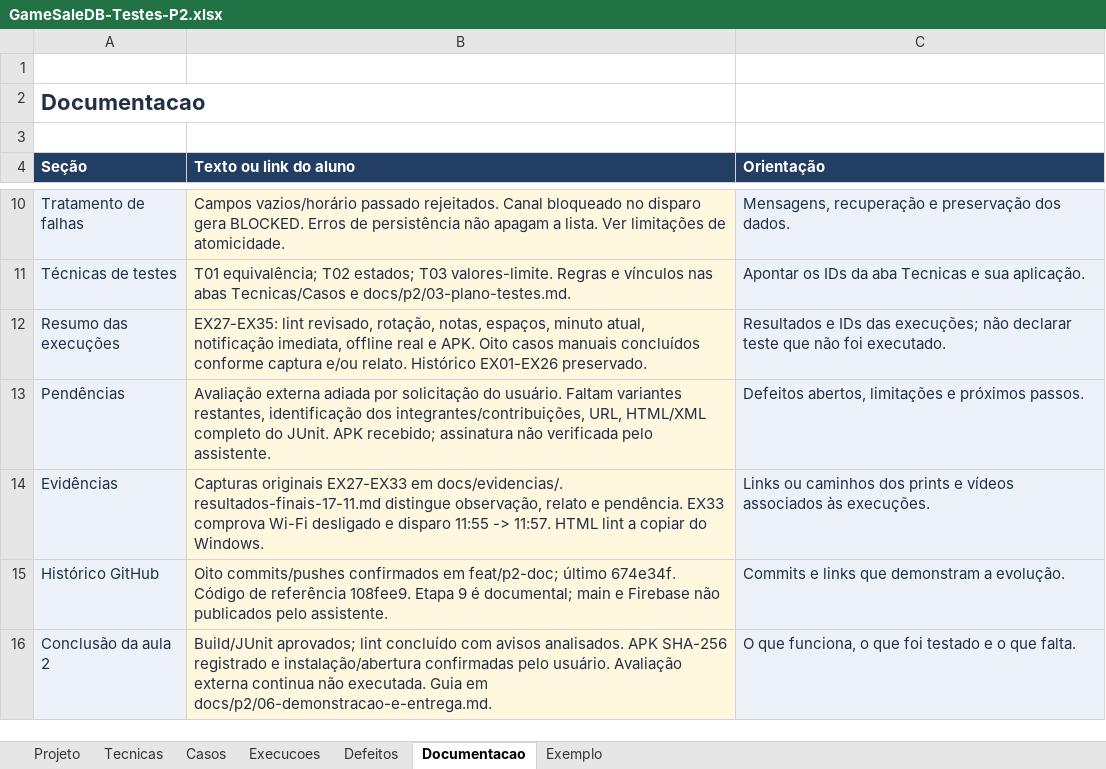
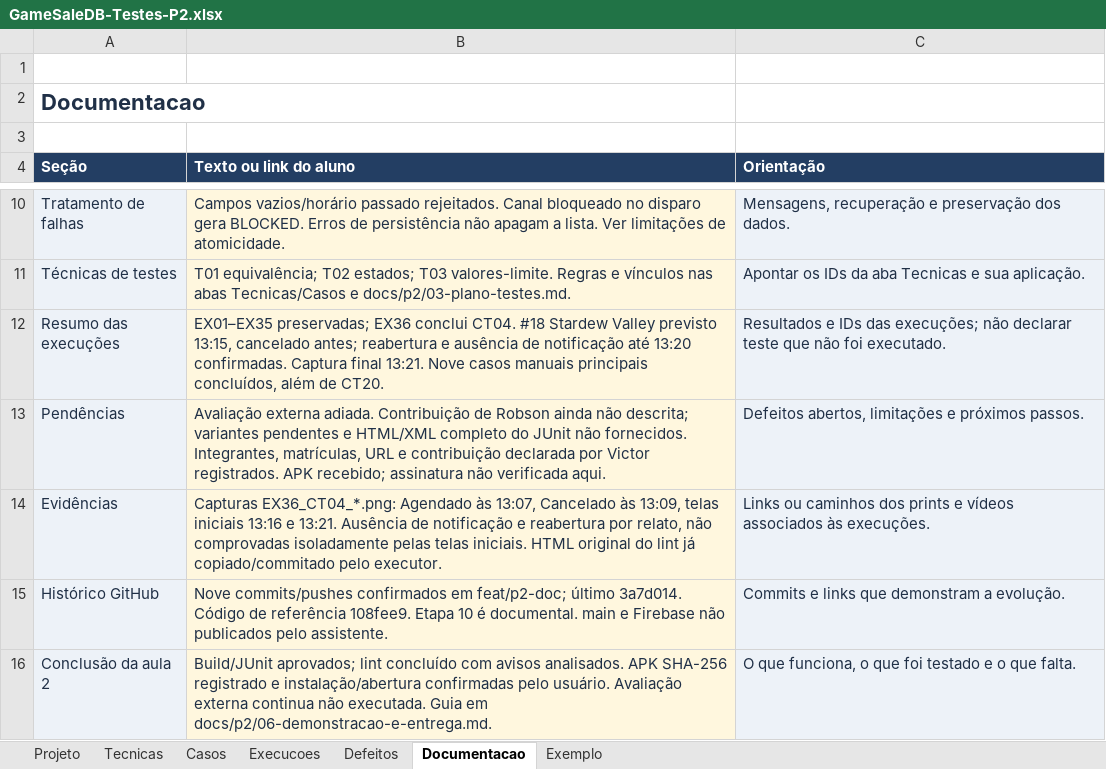
Before and after one commit to N0vaEZ/gamesale.db, an Excel workbook: docs/testes/GameSaleDB-Testes-P2.xlsx, sheet Documentacao, drawn as a sheet; only a part is shown, gaps mark what is left out; values as stored, in another font and other column widths than the file's, no borders; the diff names each change by its address in the sheet, - before the commit and + after, or states it on an @@ line.

Commit message:
docs: identifica integrantes e conclui teste de cancelamento

```diff
--- a/docs/testes/GameSaleDB-Testes-P2.xlsx (sheet Documentacao)
+++ b/docs/testes/GameSaleDB-Testes-P2.xlsx (sheet Documentacao)
-B12 (Texto ou link do aluno): EX27-EX35: lint revisado, rotação, notas, espaços, minuto atual, notificação imediata, offline real e APK. Oito casos manuais concluídos conforme captura e/ou relato. Histórico EX01-EX26 preservado.
+B12 (Texto ou link do aluno): EX01–EX35 preservadas; EX36 conclui CT04. #18 Stardew Valley previsto 13:15, cancelado antes; reabertura e ausência de notificação até 13:20 confirmadas. Captura final 13:21. Nove casos manuais principais concluídos, além de CT20.
-B13 (Texto ou link do aluno): Avaliação externa adiada por solicitação do usuário. Faltam variantes restantes, identificação dos integrantes/contribuições, URL, HTML/XML completo do JUnit. APK recebido; assinatura não verificada pelo assistente.
+B13 (Texto ou link do aluno): Avaliação externa adiada. Contribuição de Robson ainda não descrita; variantes pendentes e HTML/XML completo do JUnit não fornecidos. Integrantes, matrículas, URL e contribuição declarada por Victor registrados. APK recebido; assinatura não verificada aqui.
-B14 (Texto ou link do aluno): Capturas originais EX27-EX33 em docs/evidencias/. resultados-finais-17-11.md distingue observação, relato e pendência. EX33 comprova Wi-Fi desligado e disparo 11:55 -> 11:57. HTML lint a copiar do Windows.
+B14 (Texto ou link do aluno): Capturas EX36_CT04_*.png: Agendado às 13:07, Cancelado às 13:09, telas iniciais 13:16 e 13:21. Ausência de notificação e reabertura por relato, não comprovadas isoladamente pelas telas iniciais. HTML original do lint já copiado/commitado pelo executor.
-B15 (Texto ou link do aluno): Oito commits/pushes confirmados em feat/p2-doc; último 674e34f. Código de referência 108fee9. Etapa 9 é documental; main e…
+B15 (Texto ou link do aluno): Nove commits/pushes confirmados em feat/p2-doc; último 3a7d014. Código de referência 108fee9. Etapa 10 é documental. main e…
```
Also changed, not shown: sheet Execucoes, sheet Projeto, 13 other files.
